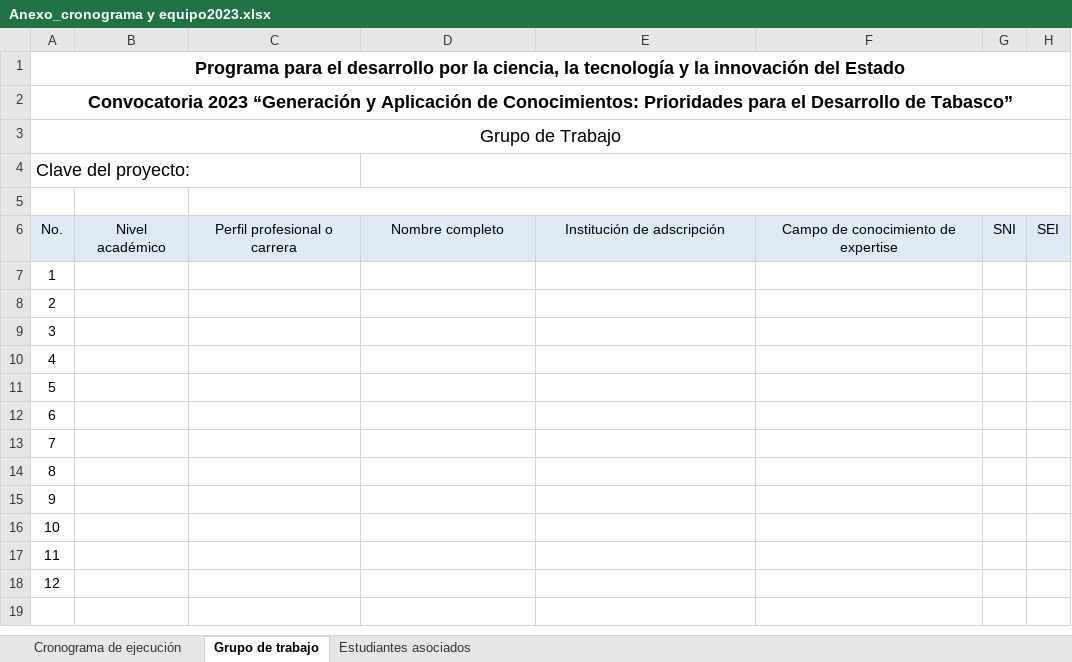
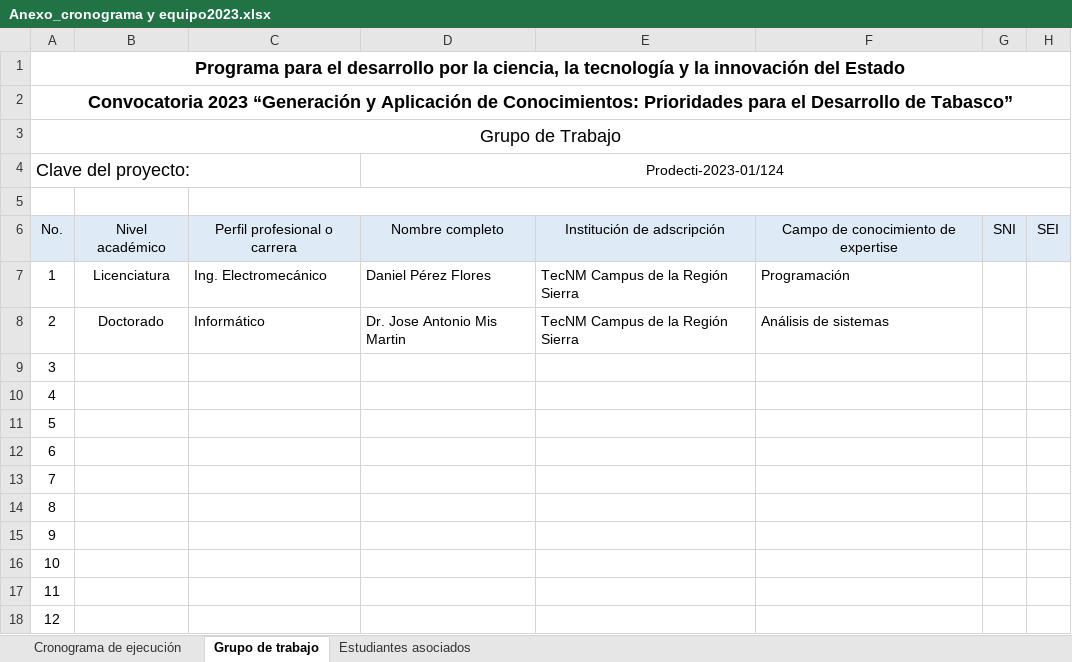
Before and after one commit to FelixJYD/IACACAO, an Excel workbook: Anexo_cronograma y equipo2023.xlsx, sheet Grupo de trabajo, drawn as a sheet; values as stored, in another font and other column widths than the file's, no borders; the diff names each change by its address in the sheet, - before the commit and + after, or states it on an @@ line.

```diff
--- a/Anexo_cronograma y equipo2023.xlsx (sheet Grupo de trabajo)
+++ b/Anexo_cronograma y equipo2023.xlsx (sheet Grupo de trabajo)
-D4: (empty)
+D4: Prodecti-2023-01/124
-B7: (empty)
+B7: Licenciatura
-C7: (empty)
+C7: Ing. Electromecánico
-D7 (Prodecti-2023-01/124): (empty)
+D7 (Prodecti-2023-01/124): Daniel Pérez Flores
-E7:E8: (empty)
+E7:E8: TecNM Campus de la Región Sierra
-F7: (empty)
+F7: Programación
-B8: (empty)
+B8: Doctorado
-C8: (empty)
+C8: Informático
-D8 (Prodecti-2023-01/124): (empty)
+D8 (Prodecti-2023-01/124): Dr. Jose Antonio Mis Martin
-F8: (empty)
+F8: Análisis de sistemas
```
Also changed, not shown: sheet Cronograma de ejecución, sheet Estudiantes asociados, Anexo_presupuesto2023.xlsx, 13 other files.
